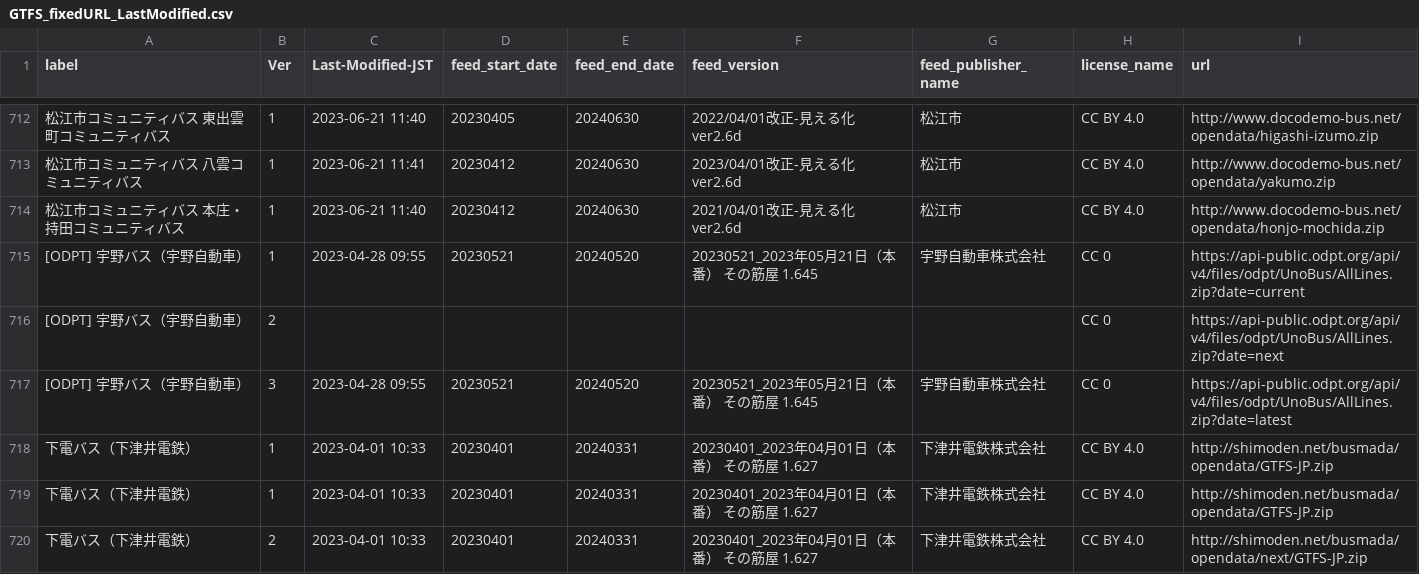
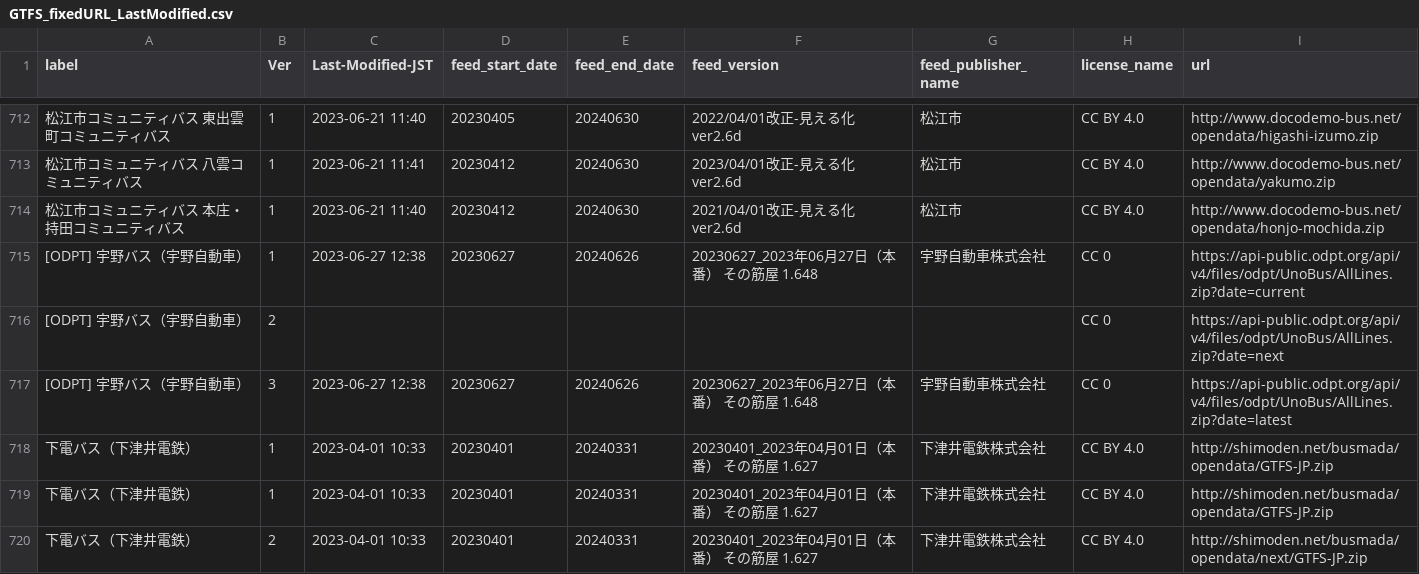
Before and after one commit to tshimada291/gtfs-jp-list-datecheck, a CSV file: GTFS_fixedURL_LastModified.csv, drawn as a sheet; only a part is shown, gaps mark what is left out; the diff covers the shown part only.

Commit message:
Update csv file

```diff
--- a/GTFS_fixedURL_LastModified.csv
+++ b/GTFS_fixedURL_LastModified.csv
@@ -714,5 +714,5 @@ label,Ver,Last-Modified-JST,feed_start_date,feed_end_date,feed_version,feed_publ
 松江市コミュニティバス　本庄・持田コミュニティバス,1,2023-06-21 11:40,20230412,20240630,2021/04/01改正-見える化ver2.6d,松江市,CC BY 4.0,http://www.docodemo-bus.net/opendata/honjo-mochida.zip
-[ODPT]　宇野バス（宇野自動車）,1,2023-04-28 09:55,20230521,20240520,20230521_2023年05月21日（本番） その筋屋 1.645,宇野自動車株式会社,CC 0,https://api-public.odpt.org/api/v4/files/odpt/UnoBus/AllLines.zip?date=current
+[ODPT]　宇野バス（宇野自動車）,1,2023-06-27 12:38,20230627,20240626,20230627_2023年06月27日（本番） その筋屋 1.648,宇野自動車株式会社,CC 0,https://api-public.odpt.org/api/v4/files/odpt/UnoBus/AllLines.zip?date=current
 [ODPT]　宇野バス（宇野自動車）,2,,,,,,CC 0,https://api-public.odpt.org/api/v4/files/odpt/UnoBus/AllLines.zip?date=next
-[ODPT]　宇野バス（宇野自動車）,3,2023-04-28 09:55,20230521,20240520,20230521_2023年05月21日（本番） その筋屋 1.645,宇野自動車株式会社,CC 0,https://api-public.odpt.org/api/v4/files/odpt/UnoBus/AllLines.zip?date=latest
+[ODPT]　宇野バス（宇野自動車）,3,2023-06-27 12:38,20230627,20240626,20230627_2023年06月27日（本番） その筋屋 1.648,宇野自動車株式会社,CC 0,https://api-public.odpt.org/api/v4/files/odpt/UnoBus/AllLines.zip?date=latest
 下電バス（下津井電鉄）,1,2023-04-01 10:33,20230401,20240331,20230401_2023年04月01日（本番） その筋屋 1.627,下津井電鉄株式会社,CC BY 4.0,http://shimoden.net/busmada/opendata/GTFS-JP.zip
```
Also changed, not shown: 60 edited cells elsewhere in this file.
